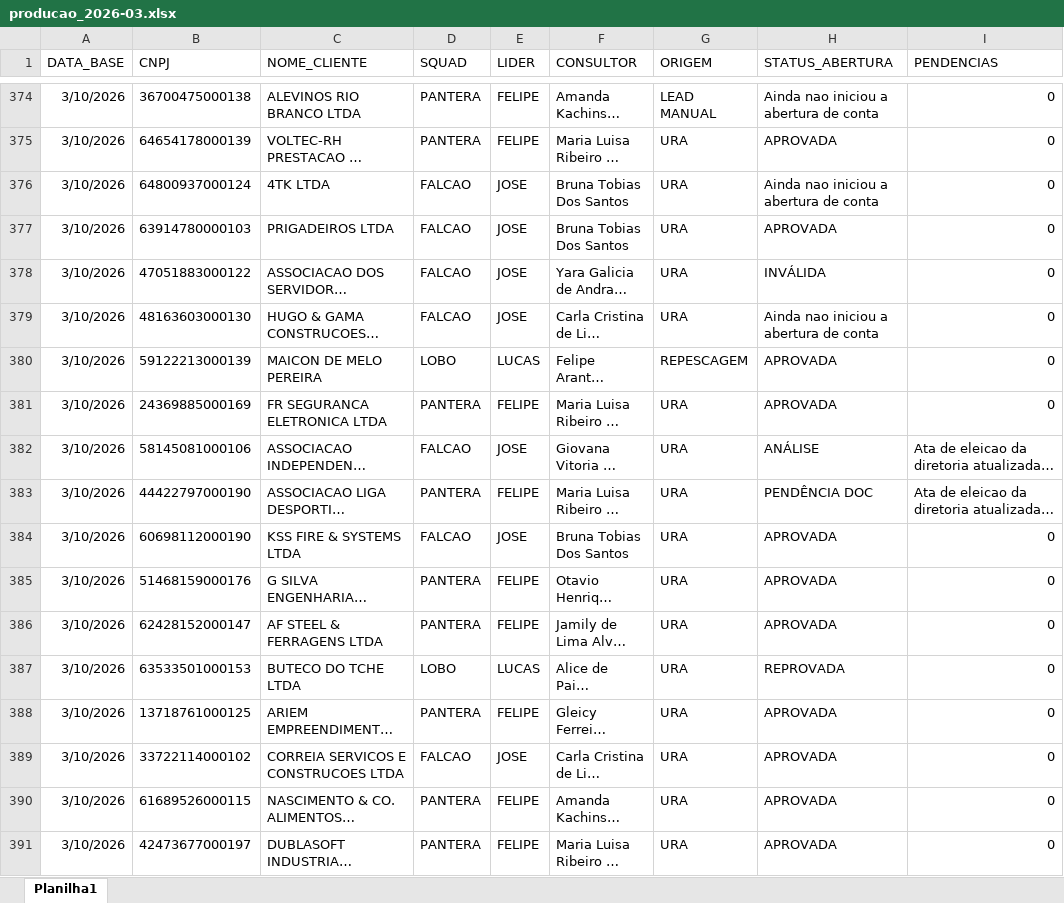
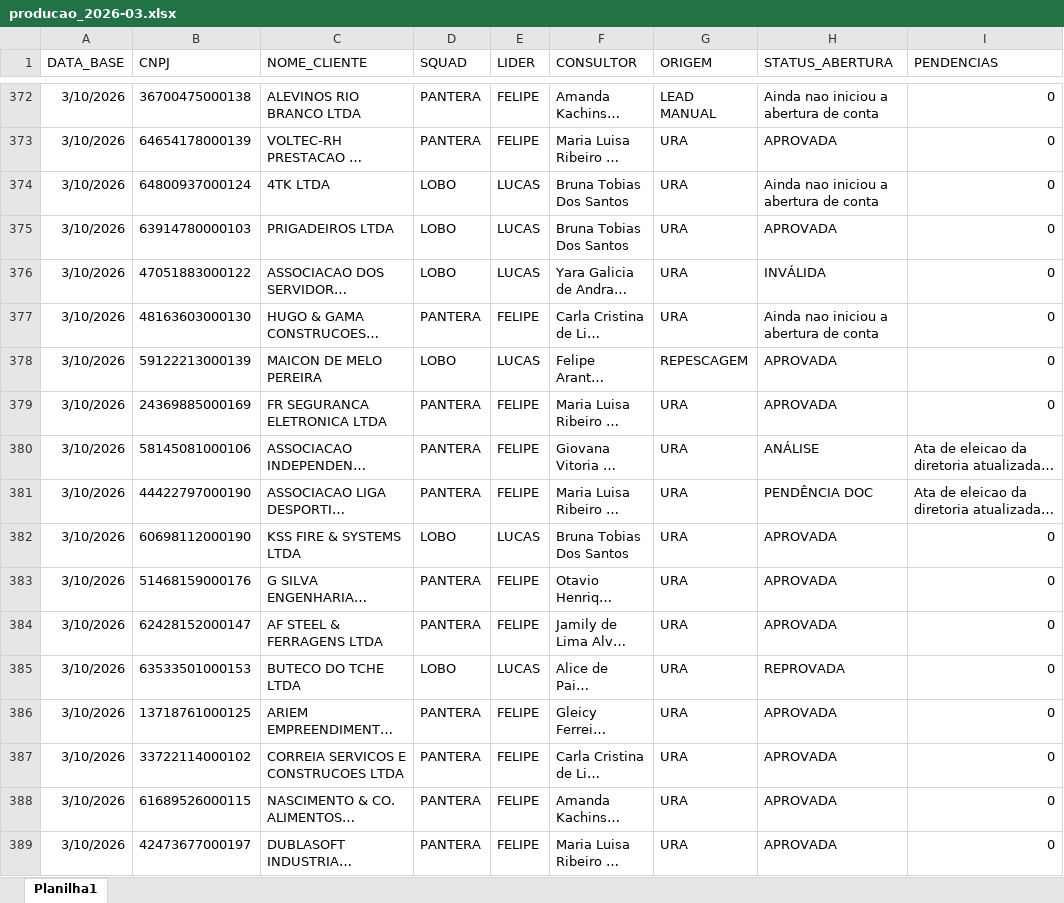
Before and after one commit to Augusto05/atlas, an Excel workbook: first-atlas/producao_2026-03.xlsx, sheet Planilha1, drawn as a sheet; only a part is shown, gaps mark what is left out; long unchanged cells end in …; values as stored, in another font and other column widths than the file's, no borders; addresses are those after the commit; the diff covers the shown part only; the diff names each change by its address in the sheet, - before the commit and + after, or states it on an @@ line.

```diff
--- a/first-atlas/producao_2026-03.xlsx (sheet Planilha1)
+++ b/first-atlas/producao_2026-03.xlsx (sheet Planilha1)
-D374:D376 (SQUAD): FALCAO
+D374:D376 (SQUAD): LOBO
-E374:E376 (LIDER): JOSE
+E374:E376 (LIDER): LUCAS
-D377 (SQUAD): FALCAO
+D377 (SQUAD): PANTERA
-E377 (LIDER): JOSE
+E377 (LIDER): FELIPE
-D380 (SQUAD): FALCAO
+D380 (SQUAD): PANTERA
-E380 (LIDER): JOSE
+E380 (LIDER): FELIPE
-D382 (SQUAD): FALCAO
+D382 (SQUAD): LOBO
-E382 (LIDER): JOSE
+E382 (LIDER): LUCAS
-D387 (SQUAD): FALCAO
+D387 (SQUAD): PANTERA
-E387 (LIDER): JOSE
+E387 (LIDER): FELIPE
```
Also changed, not shown: 77 added rows, 3 removed rows, 375 edited cells and cell formats elsewhere in this sheet, 1 other file.
